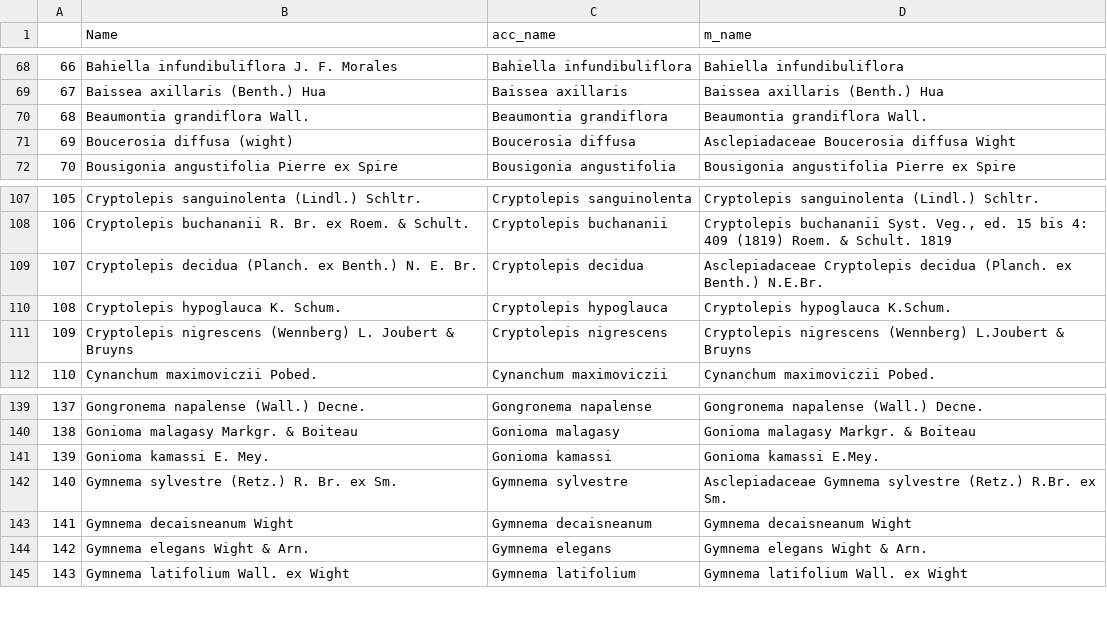
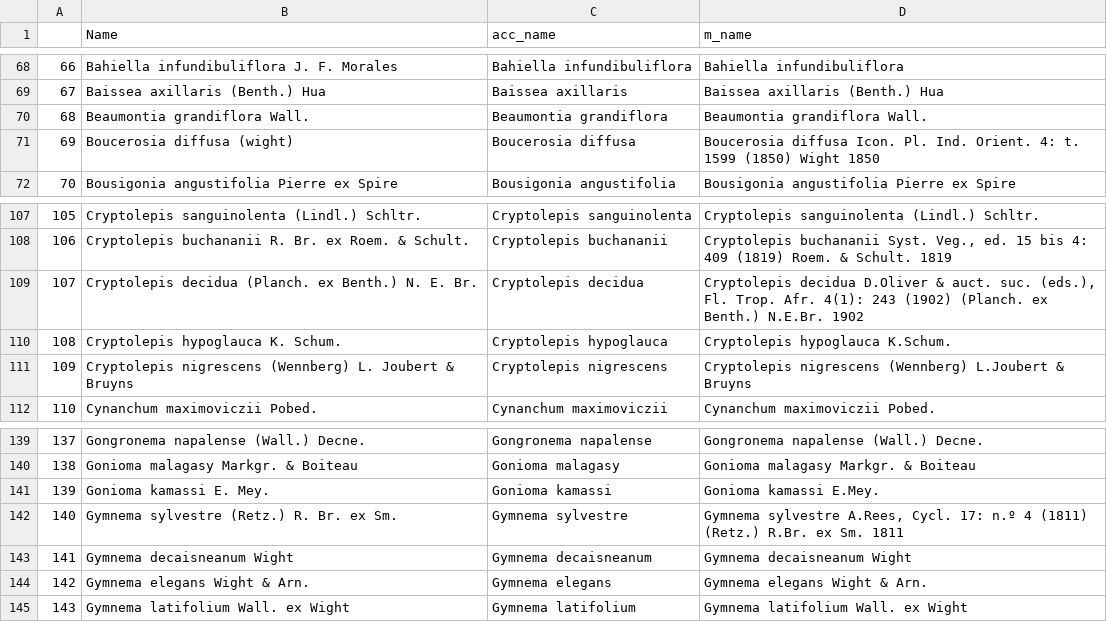
Before and after one commit to alrichardbollans/wcvpy, a CSV file: wcvp_name_matching/unit_tests/test_inputs/matched_name_example.csv, drawn as a sheet; only a part is shown, gaps mark what is left out; the diff covers the shown part only.

```diff
--- a/wcvp_name_matching/unit_tests/test_inputs/matched_name_example.csv
+++ b/wcvp_name_matching/unit_tests/test_inputs/matched_name_example.csv
@@ -70,3 +70,3 @@
 68,"Beaumontia grandiflora Wall.","Beaumontia grandiflora","Beaumontia grandiflora Wall."
-69,"Boucerosia diffusa (wight)","Boucerosia diffusa","Asclepiadaceae Boucerosia diffusa Wight"
+69,"Boucerosia diffusa (wight)","Boucerosia diffusa","Boucerosia diffusa Icon. Pl. Ind. Orient. 4: t. 1599 (1850) Wight 1850"
 70,"Bousigonia angustifolia Pierre ex Spire","Bousigonia angustifolia","Bousigonia angustifolia Pierre ex Spire"
@@ -108,3 +108,3 @@
 106,"Cryptolepis buchananii R. Br. ex Roem. & Schult.","Cryptolepis buchananii","Cryptolepis buchananii Syst. Veg., ed. 15 bis 4: 409 (1819) Roem. & Schult. 1819"
-107,"Cryptolepis decidua (Planch. ex Benth.) N. E. Br.","Cryptolepis decidua","Asclepiadaceae Cryptolepis decidua (Planch. ex Benth.) N.E.Br."
+107,"Cryptolepis decidua (Planch. ex Benth.) N. E. Br.","Cryptolepis decidua","Cryptolepis decidua D.Oliver & auct. suc. (eds.), Fl. Trop. Afr. 4(1): 243 (1902) (Planch. ex Benth.) N.E.Br. 1902"
 108,"Cryptolepis hypoglauca K. Schum.","Cryptolepis hypoglauca","Cryptolepis hypoglauca K.Schum."
@@ -141,3 +141,3 @@
 139,"Gonioma kamassi E. Mey.","Gonioma kamassi","Gonioma kamassi E.Mey."
-140,"Gymnema sylvestre (Retz.) R. Br. ex Sm.","Gymnema sylvestre","Asclepiadaceae Gymnema sylvestre (Retz.) R.Br. ex Sm."
+140,"Gymnema sylvestre (Retz.) R. Br. ex Sm.","Gymnema sylvestre","Gymnema sylvestre A.Rees, Cycl. 17: n.º 4 (1811) (Retz.) R.Br. ex Sm. 1811"
 141,"Gymnema decaisneanum Wight","Gymnema decaisneanum","Gymnema decaisneanum Wight"
```
Also changed, not shown: 7 edited cells elsewhere in this file, 2 other files.
